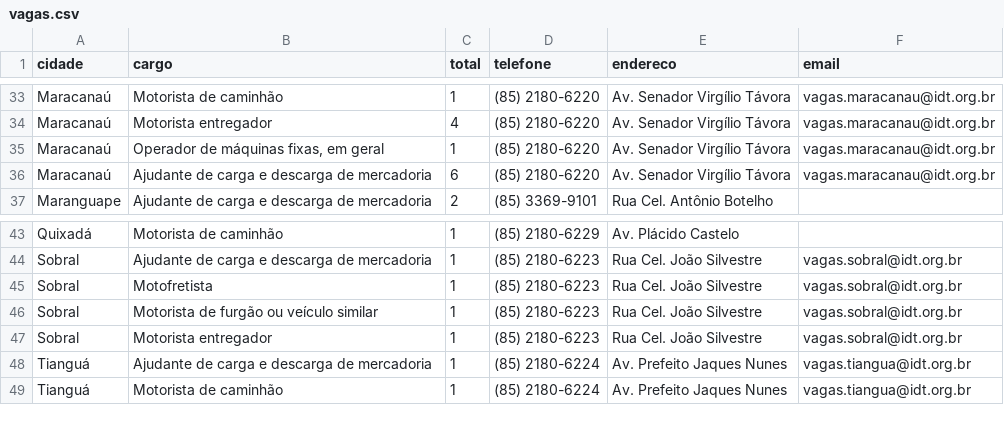
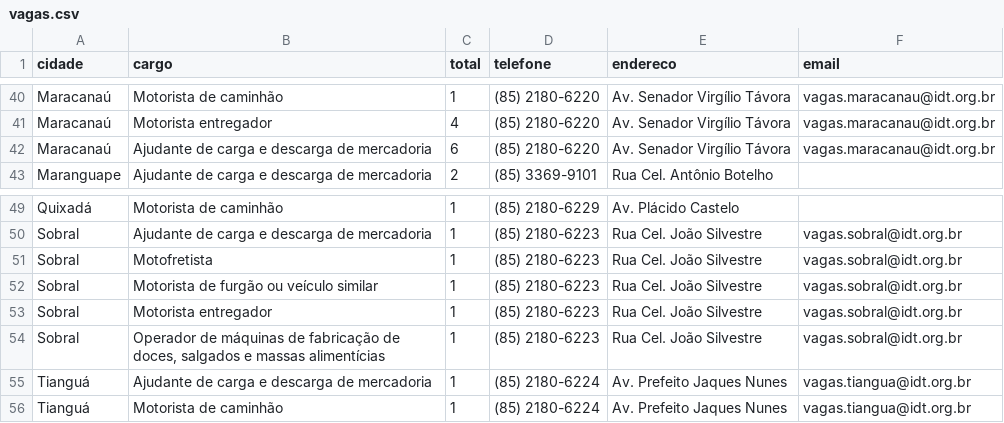
Before and after one commit to jfilhoempresarial-ops/tralienigena, a CSV file: vagas.csv, drawn as a sheet; only a part is shown, gaps mark what is left out; the diff covers the shown part only.

```diff
--- a/vagas.csv
+++ b/vagas.csv
@@ -34,3 +41,2 @@ Maracanaú,Motorista de caminhão,1,(85) 2180-6220,Av. Senador Virgílio Távora
 Maracanaú,Motorista entregador,4,(85) 2180-6220,Av. Senador Virgílio Távora,vagas.maracanau@idt.org.br
-Maracanaú,"Operador de máquinas fixas, em geral",1,(85) 2180-6220,Av. Senador Virgílio Távora,vagas.maracanau@idt.org.br
 Maracanaú,Ajudante de carga e descarga de mercadoria,6,(85) 2180-6220,Av. Senador Virgílio Távora,vagas.maracanau@idt.org.br
@@ -47,2 +53,3 @@ Sobral,Motorista de furgão ou veículo similar,1,(85) 2180-6223,Rua Cel. João
 Sobral,Motorista entregador,1,(85) 2180-6223,Rua Cel. João Silvestre,vagas.sobral@idt.org.br
+Sobral,"Operador de máquinas de fabricação de doces, salgados e massas alimentícias",1,(85) 2180-6223,Rua Cel. João Silvestre,vagas.sobral@idt.org.br
 Tianguá,Ajudante de carga e descarga de mercadoria,1,(85) 2180-6224,Av. Prefeito Jaques Nunes,vagas.tiangua@idt.org.br
```
Also changed, not shown: 7 added rows and 4 edited cells elsewhere in this file.
